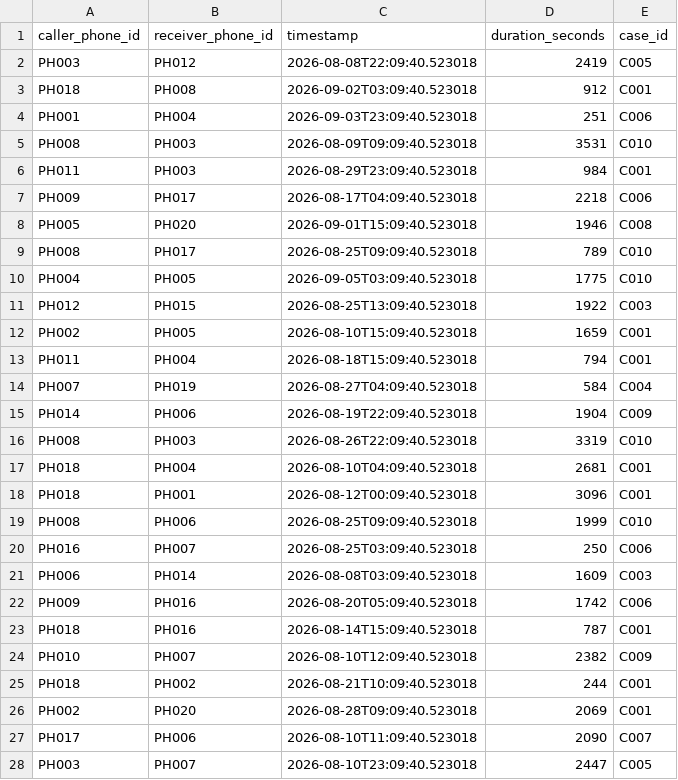
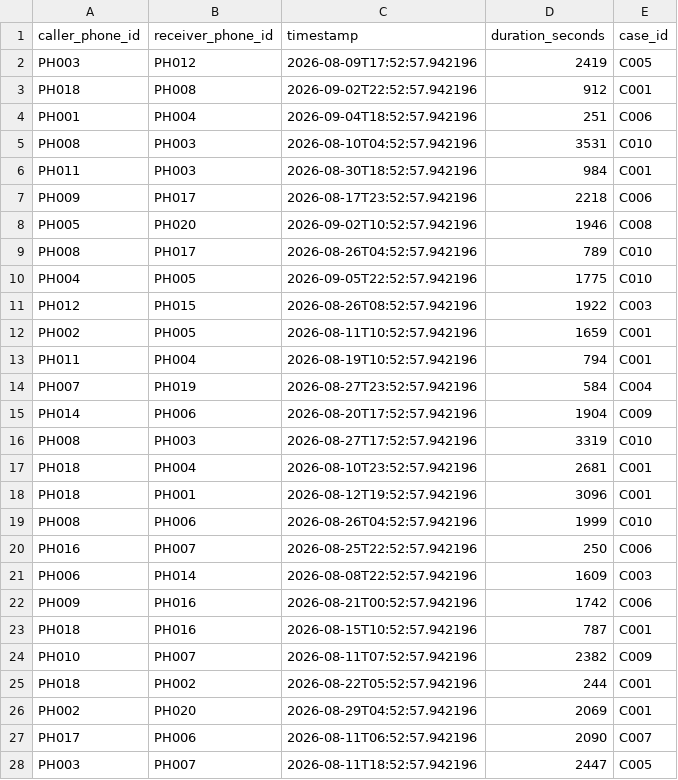
Before and after one commit to Prattaykun/SIH_CRIMINAL, a CSV file: data/synthetic/calls.csv, drawn as a sheet; only a part is shown; the diff covers the shown part only.

```diff
--- a/data/synthetic/calls.csv
+++ b/data/synthetic/calls.csv
@@ -1,28 +1,28 @@
 caller_phone_id,receiver_phone_id,timestamp,duration_seconds,case_id
-PH003,PH012,2026-08-08T22:09:40.523018,2419,C005
-PH018,PH008,2026-09-02T03:09:40.523018,912,C001
-PH001,PH004,2026-09-03T23:09:40.523018,251,C006
-PH008,PH003,2026-08-09T09:09:40.523018,3531,C010
-PH011,PH003,2026-08-29T23:09:40.523018,984,C001
-PH009,PH017,2026-08-17T04:09:40.523018,2218,C006
-PH005,PH020,2026-09-01T15:09:40.523018,1946,C008
-PH008,PH017,2026-08-25T09:09:40.523018,789,C010
-PH004,PH005,2026-09-05T03:09:40.523018,1775,C010
-PH012,PH015,2026-08-25T13:09:40.523018,1922,C003
-PH002,PH005,2026-08-10T15:09:40.523018,1659,C001
-PH011,PH004,2026-08-18T15:09:40.523018,794,C001
-PH007,PH019,2026-08-27T04:09:40.523018,584,C004
-PH014,PH006,2026-08-19T22:09:40.523018,1904,C009
-PH008,PH003,2026-08-26T22:09:40.523018,3319,C010
-PH018,PH004,2026-08-10T04:09:40.523018,2681,C001
-PH018,PH001,2026-08-12T00:09:40.523018,3096,C001
-PH008,PH006,2026-08-25T09:09:40.523018,1999,C010
-PH016,PH007,2026-08-25T03:09:40.523018,250,C006
-PH006,PH014,2026-08-08T03:09:40.523018,1609,C003
-PH009,PH016,2026-08-20T05:09:40.523018,1742,C006
-PH018,PH016,2026-08-14T15:09:40.523018,787,C001
-PH010,PH007,2026-08-10T12:09:40.523018,2382,C009
-PH018,PH002,2026-08-21T10:09:40.523018,244,C001
-PH002,PH020,2026-08-28T09:09:40.523018,2069,C001
-PH017,PH006,2026-08-10T11:09:40.523018,2090,C007
-PH003,PH007,2026-08-10T23:09:40.523018,2447,C005
+PH003,PH012,2026-08-09T17:52:57.942196,2419,C005
+PH018,PH008,2026-09-02T22:52:57.942196,912,C001
+PH001,PH004,2026-09-04T18:52:57.942196,251,C006
+PH008,PH003,2026-08-10T04:52:57.942196,3531,C010
+PH011,PH003,2026-08-30T18:52:57.942196,984,C001
+PH009,PH017,2026-08-17T23:52:57.942196,2218,C006
+PH005,PH020,2026-09-02T10:52:57.942196,1946,C008
+PH008,PH017,2026-08-26T04:52:57.942196,789,C010
+PH004,PH005,2026-09-05T22:52:57.942196,1775,C010
+PH012,PH015,2026-08-26T08:52:57.942196,1922,C003
+PH002,PH005,2026-08-11T10:52:57.942196,1659,C001
+PH011,PH004,2026-08-19T10:52:57.942196,794,C001
+PH007,PH019,2026-08-27T23:52:57.942196,584,C004
+PH014,PH006,2026-08-20T17:52:57.942196,1904,C009
+PH008,PH003,2026-08-27T17:52:57.942196,3319,C010
+PH018,PH004,2026-08-10T23:52:57.942196,2681,C001
+PH018,PH001,2026-08-12T19:52:57.942196,3096,C001
+PH008,PH006,2026-08-26T04:52:57.942196,1999,C010
+PH016,PH007,2026-08-25T22:52:57.942196,250,C006
+PH006,PH014,2026-08-08T22:52:57.942196,1609,C003
+PH009,PH016,2026-08-21T00:52:57.942196,1742,C006
+PH018,PH016,2026-08-15T10:52:57.942196,787,C001
+PH010,PH007,2026-08-11T07:52:57.942196,2382,C009
+PH018,PH002,2026-08-22T05:52:57.942196,244,C001
+PH002,PH020,2026-08-29T04:52:57.942196,2069,C001
+PH017,PH006,2026-08-11T06:52:57.942196,2090,C007
+PH003,PH007,2026-08-11T18:52:57.942196,2447,C005
```
Also changed, not shown: 73 edited cells elsewhere in this file, data/synthetic/transactions.csv, 13 other files.
